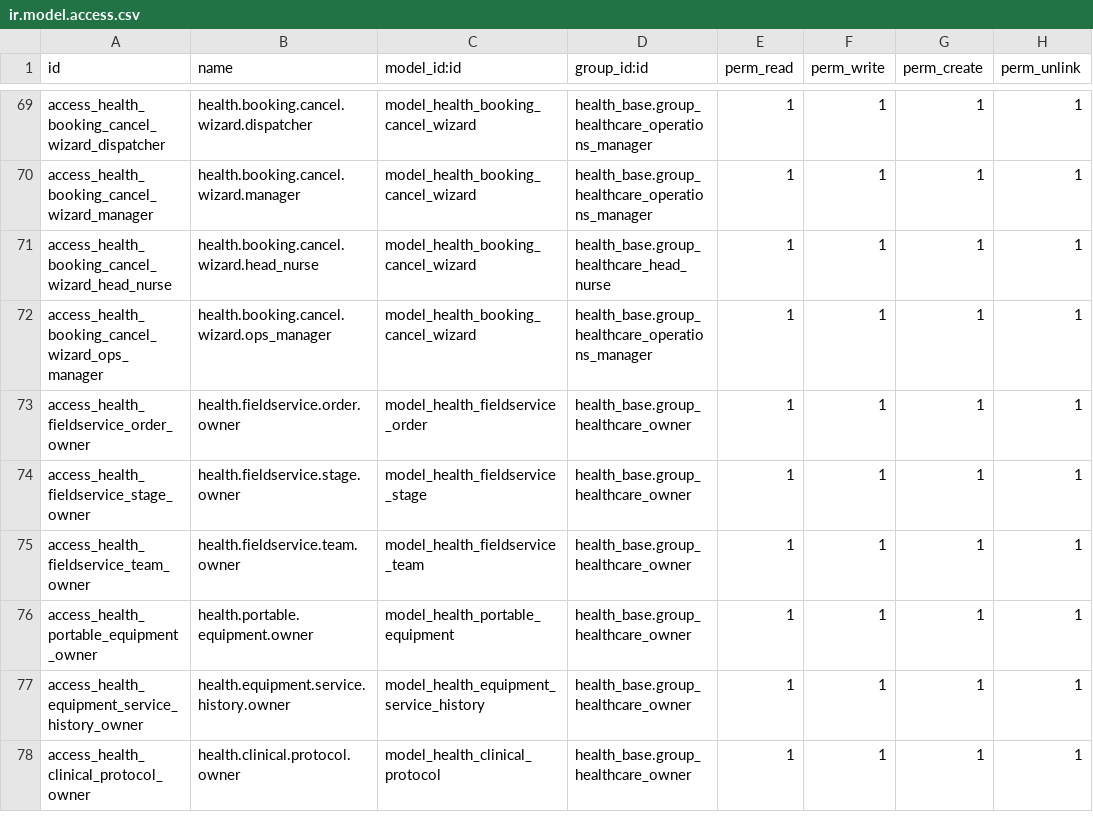
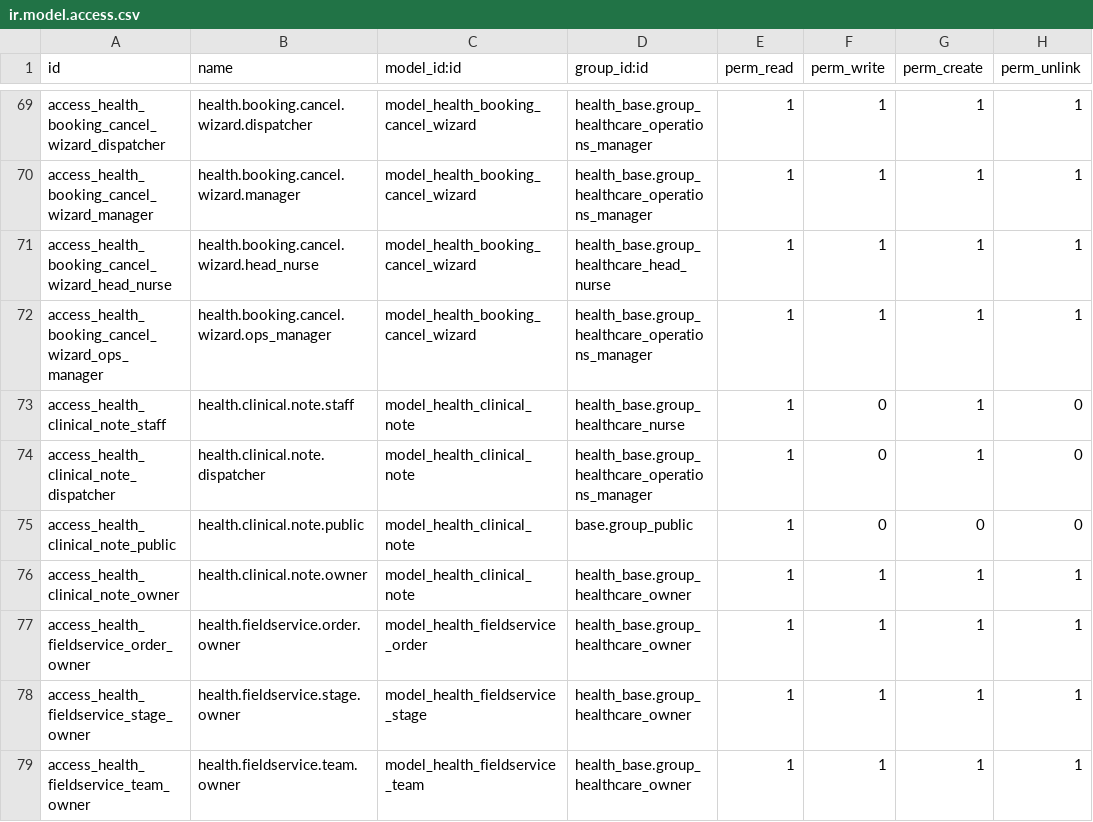
Before and after one commit to biztinct/health, a CSV file: addons/health_fieldservice/security/ir.model.access.csv, drawn as a sheet; only a part is shown, gaps mark what is left out; the shorter side is filled out with more unchanged rows; the diff names each change by its address in the sheet, - before the commit and + after, or states it on an @@ line.

Commit message:
feat: Enhance clinical notes functionality and UI
- Updated CSS for notification cards to improve layout and added dismiss button.
- Modified JavaScript to support new clinical note creation and viewing existing notes.
- Introduced a new model for clinical notes with fields for author, diagnosis, treatment, and images.
- Created views for clinical notes including form, list, and kanban layouts.
- Incremented PWA asset version and service worker version for deployment.

```diff
--- a/addons/health_fieldservice/security/ir.model.access.csv
+++ b/addons/health_fieldservice/security/ir.model.access.csv
+row 73: access_health_clinical_note_staff | health.clinical.note.staff | model_health_clinical_note | health_base.group_healthcare_nurse | 1 | 0 | 1 | 0
+row 74: access_health_clinical_note_dispatcher | health.clinical.note.dispatcher | model_health_clinical_note | health_base.group_healthcare_operations_manager | 1 | 0 | 1 | 0
+row 75: access_health_clinical_note_public | health.clinical.note.public | model_health_clinical_note | base.group_public | 1 | 0 | 0 | 0
+row 76: access_health_clinical_note_owner | health.clinical.note.owner | model_health_clinical_note | health_base.group_healthcare_owner | 1 | 1 | 1 | 1
```
Also changed, not shown: 10 other files.
